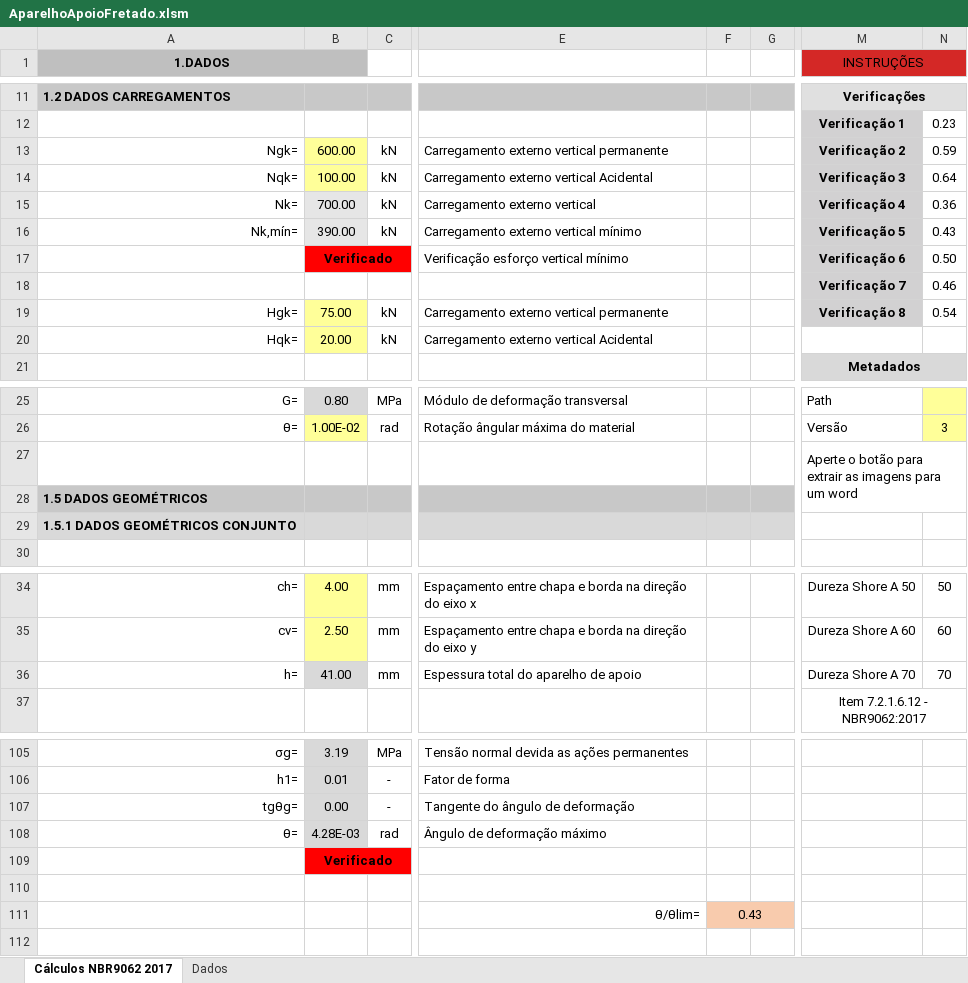
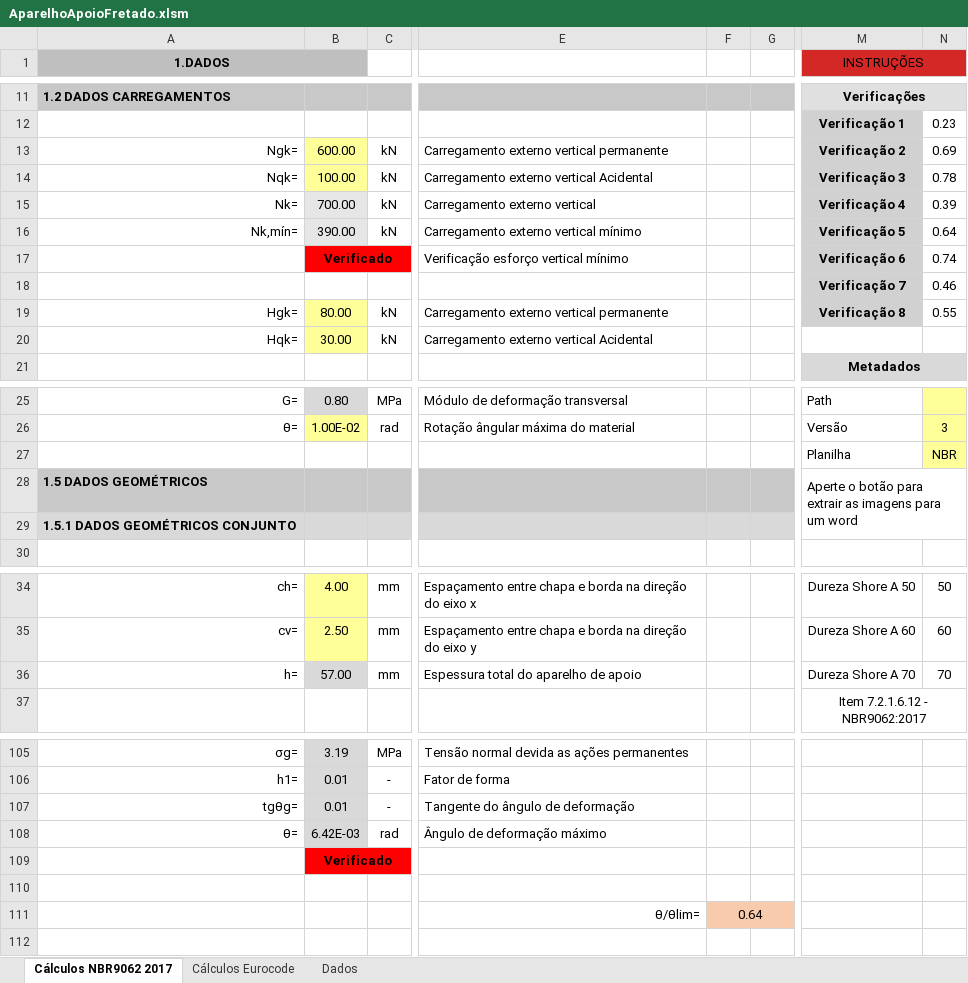
Before and after one commit to brhenri-mr/ToolsVBA, an Excel workbook: AparelhoApoioFretado.xlsm, sheet Cálculos NBR9062 2017, drawn as a sheet; only a part is shown, gaps mark what is left out; values as stored, in another font and other column widths than the file's, no borders; charts and pictures and conditional formats not drawn; removed rows and columns are numbered as before the commit, all else as after; rows hold the shown columns only; the diff covers the shown part only; the diff names each change by its address in the sheet, - before the commit and + after, or states it on an @@ line.

Commit message:
comm002
Generalização do code, implementação do Eurocode para cálculo de aparelho de apoio

```diff
--- a/AparelhoApoioFretado.xlsm (sheet Cálculos NBR9062 2017)
+++ b/AparelhoApoioFretado.xlsm (sheet Cálculos NBR9062 2017)
+sheet tab: Cálculos Eurocode
-N13: 0.59
+N13: 0.69
-N14: 0.64
+N14: 0.78
-N15: 0.36
+N15: 0.39
-N16: 0.43
+N16: 0.64
-N17: 0.50
+N17: 0.74
-B19: 75.00
+B19: 80.00
-N19: 0.54
+N19: 0.55
-B20: 20.00
+B20: 30.00
-row 27:  |  |  |  |  |  | Aperte o botão para extrair as imagens para um word
+row 27:  |  |  |  |  |  | Planilha | NBR
-M28 (INSTRUÇÕES): (empty)
+M28 (INSTRUÇÕES): Aperte o botão para extrair as imagens para um word
+M28:N29 merged
-B36: 41.00
+B36: 57.00
-B107: 0.00
+B107: 0.01
-B108: 4.28E-03
+B108: 6.42E-03
-F111: 0.43
+F111: 0.64
```
Also changed, not shown: 20 edited cells elsewhere in this sheet, sheet Dados, formulas that keep their value, charts or pictures, 1 other file.
